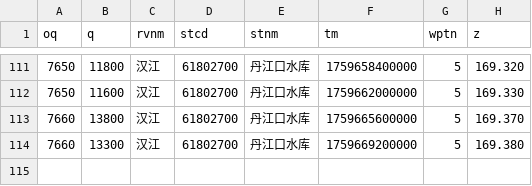
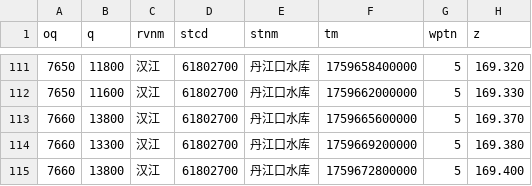
Before and after one commit to Doradx/LongRiver, a CSV file: data/2025-10/汉江_丹江口水库.csv, drawn as a sheet; only a part is shown, gaps mark what is left out.

```diff
--- a/data/2025-10/汉江_丹江口水库.csv
+++ b/data/2025-10/汉江_丹江口水库.csv
@@ -114 +114,2 @@ oq,q,rvnm,stcd,stnm,tm,wptn,z
 7660,13300,汉江,61802700,丹江口水库,1759669200000,5,169.380
+7660,13800,汉江,61802700,丹江口水库,1759672800000,5,169.400
```
Also changed, not shown: data/2025-10/长江_茅坪(二).csv, data/2025-10/长江干流_三峡水库.csv, 2 other files.
